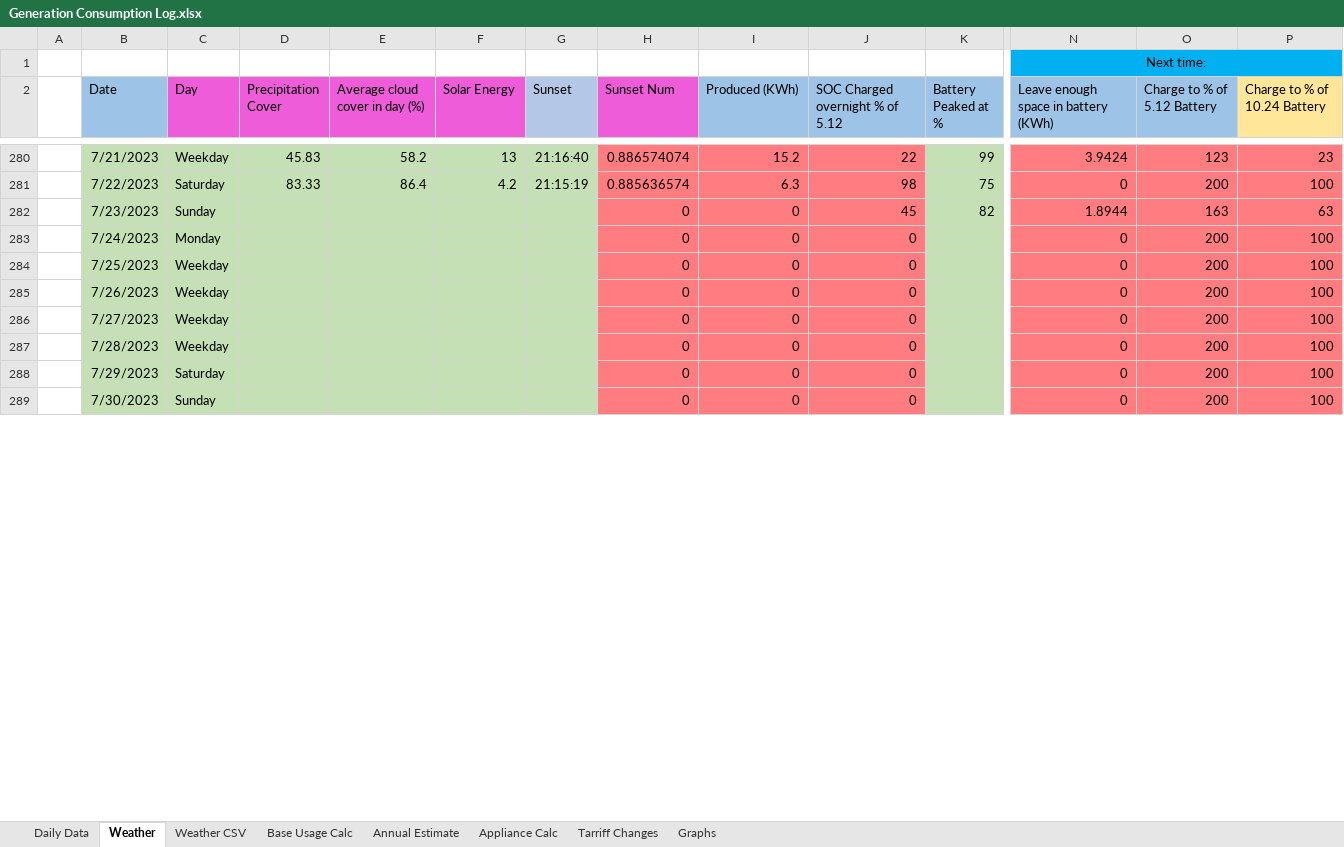
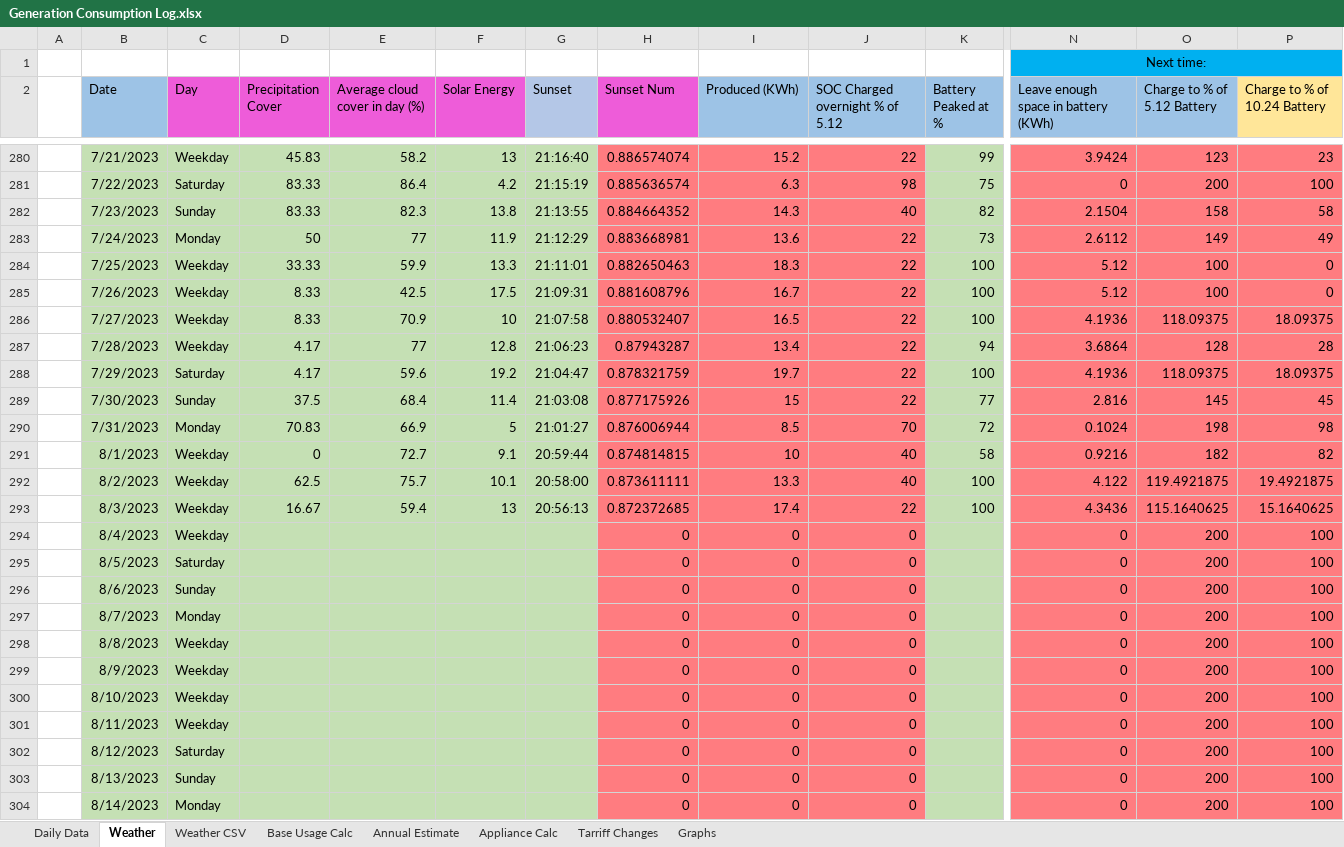
Before and after one commit to TheUkrainian1991/Solar-Charging, an Excel workbook: Generation Consumption Log.xlsx, sheet Weather, drawn as a sheet; only a part is shown, gaps mark what is left out; values as stored, in another font and other column widths than the file's, no borders; charts and pictures not drawn; addresses are those after the commit; rows hold the shown columns only; the diff covers the shown part only; the diff names each change by its address in the sheet, - before the commit and + after, or states it on an @@ line.

```diff
--- a/Generation Consumption Log.xlsx (sheet Weather)
+++ b/Generation Consumption Log.xlsx (sheet Weather)
-D282 (Precipitation Cover): (empty)
+D282 (Precipitation Cover): 83.33
-E282 (Average cloud cover in day (%)): (empty)
+E282 (Average cloud cover in day (%)): 82.3
-F282 (Solar Energy): (empty)
+F282 (Solar Energy): 13.8
-G282 (Sunset): (empty)
+G282 (Sunset): 21:13:55
-H282 (Sunset Num): 0
+H282 (Sunset Num): 0.884664352
-I282 (Produced (KWh)): 0
+I282 (Produced (KWh)): 14.3
-J282 (SOC Charged overnight % of 5.12): 45
+J282 (SOC Charged overnight % of 5.12): 40
-N282: 1.8944
+N282: 2.1504
-O282 (Charge to % of 5.12 Battery): 163
+O282 (Charge to % of 5.12 Battery): 158
-P282 (Charge to % of 10.24 Battery): 63
+P282 (Charge to % of 10.24 Battery): 58
+row 283:  | 7/24/2023 | Monday | 50 | 77 | 11.9 | 21:12:29 | 0.883668981 | 13.6 | 22 | 73 | 2.6112 | 149 | 49
+row 284:  | 7/25/2023 | Weekday | 33.33 | 59.9 | 13.3 | 21:11:01 | 0.882650463 | 18.3 | 22 | 100 | 5.12 | 100 | 0
+row 285:  | 7/26/2023 | Weekday | 8.33 | 42.5 | 17.5 | 21:09:31 | 0.881608796 | 16.7 | 22 | 100 | 5.12 | 100 | 0
+row 286:  | 7/27/2023 | Weekday | 8.33 | 70.9 | 10 | 21:07:58 | 0.880532407 | 16.5 | 22 | 100 | 4.1936 | 118.09375 | 18.09375
+row 287:  | 7/28/2023 | Weekday | 4.17 | 77 | 12.8 | 21:06:23 | 0.87943287 | 13.4 | 22 | 94 | 3.6864 | 128 | 28
+row 288:  | 7/29/2023 | Saturday | 4.17 | 59.6 | 19.2 | 21:04:47 | 0.878321759 | 19.7 | 22 | 100 | 4.1936 | 118.09375 | 18.09375
+row 289:  | 7/30/2023 | Sunday | 37.5 | 68.4 | 11.4 | 21:03:08 | 0.877175926 | 15 | 22 | 77 | 2.816 | 145 | 45
+row 290:  | 7/31/2023 | Monday | 70.83 | 66.9 | 5 | 21:01:27 | 0.876006944 | 8.5 | 70 | 72 | 0.1024 | 198 | 98
+row 291:  | 8/1/2023 | Weekday | 0 | 72.7 | 9.1 | 20:59:44 | 0.874814815 | 10 | 40 | 58 | 0.9216 | 182 | 82
+row 292:  | 8/2/2023 | Weekday | 62.5 | 75.7 | 10.1 | 20:58:00 | 0.873611111 | 13.3 | 40 | 100 | 4.122 | 119.4921875 | 19.4921875
+row 293:  | 8/3/2023 | Weekday | 16.67 | 59.4 | 13 | 20:56:13 | 0.872372685 | 17.4 | 22 | 100 | 4.3436 | 115.1640625 | 15.1640625
+row 294:  | 8/4/2023 | Weekday |  |  |  |  | 0 | 0 | 0 |  | 0 | 200 | 100
+row 295:  | 8/5/2023 | Saturday |  |  |  |  | 0 | 0 | 0 |  | 0 | 200 | 100
+row 296:  | 8/6/2023 | Sunday |  |  |  |  | 0 | 0 | 0 |  | 0 | 200 | 100
-B297 (Date): 7/24/2023
+B297 (Date): 8/7/2023
-B298 (Date): 7/25/2023
+B298 (Date): 8/8/2023
-B299 (Date): 7/26/2023
+B299 (Date): 8/9/2023
-B300 (Date): 7/27/2023
+B300 (Date): 8/10/2023
-B301 (Date): 7/28/2023
+B301 (Date): 8/11/2023
-B302 (Date): 7/29/2023
+B302 (Date): 8/12/2023
-B303 (Date): 7/30/2023
+B303 (Date): 8/13/2023
+row 304:  | 8/14/2023 | Monday |  |  |  |  | 0 | 0 | 0 |  | 0 | 200 | 100
```
Also changed, not shown: 13 added rows and 8 edited cells elsewhere in this sheet, sheet Daily Data, sheet Weather CSV, sheet Graphs, formulas that keep their value, 1 other file.
